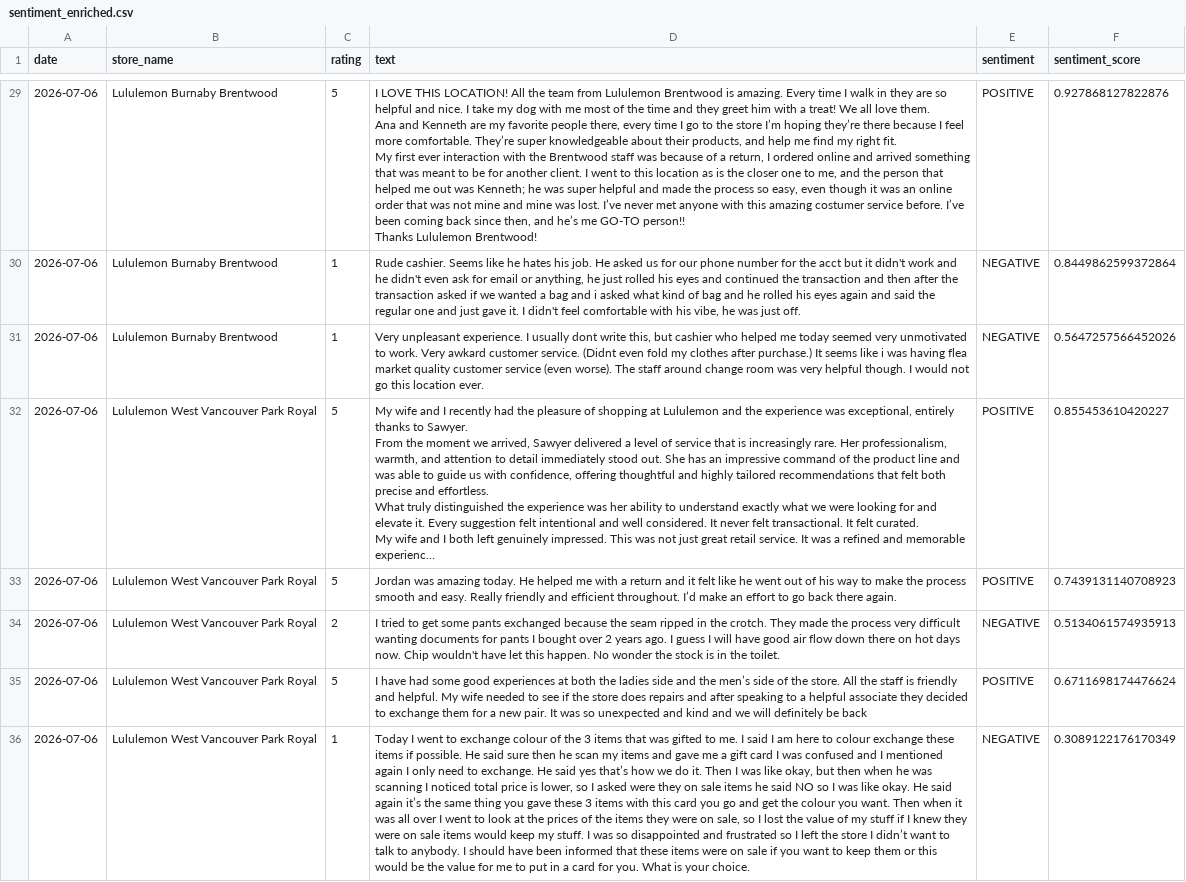
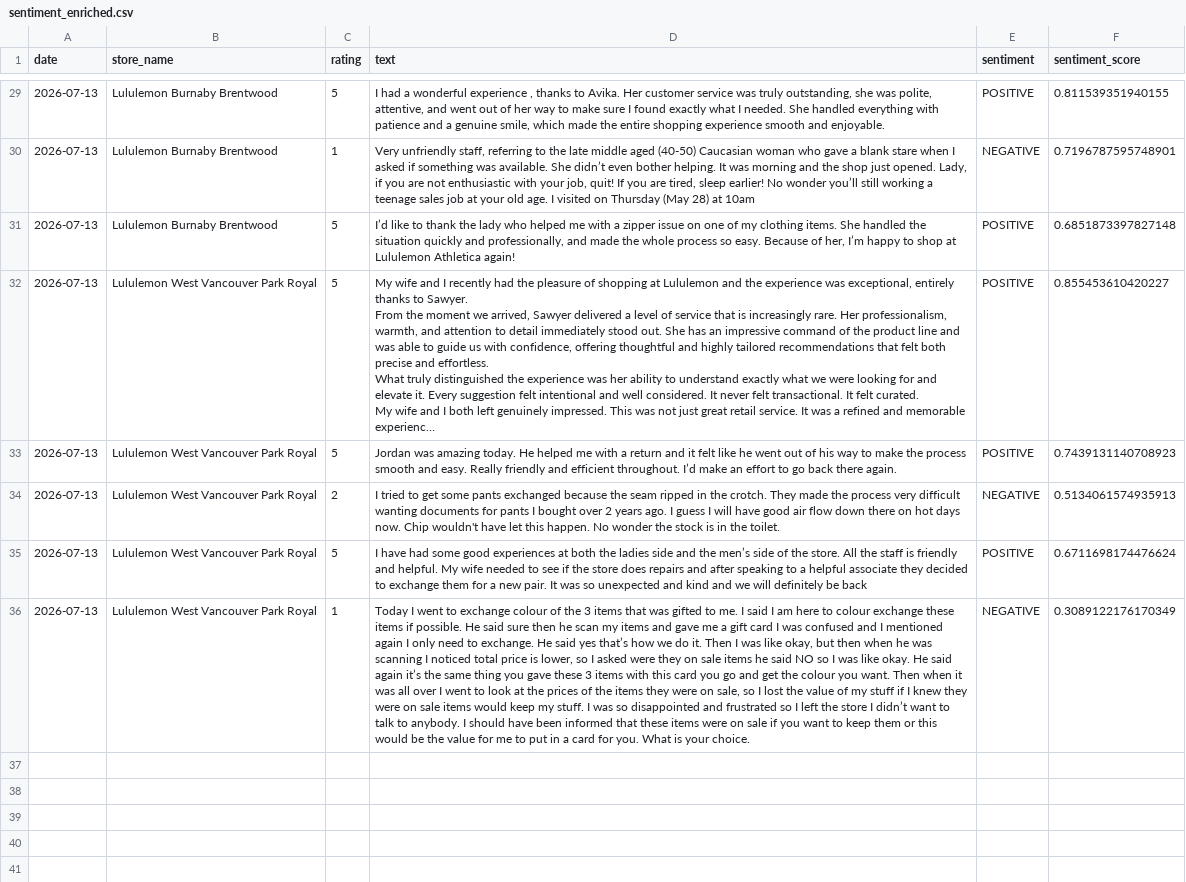
Before and after one commit to pcadic/lululemon-ai-business-insights, a CSV file: data/processed/sentiment_enriched.csv, drawn as a sheet; only a part is shown, gaps mark what is left out; long unchanged cells end in …; removed rows and columns are numbered as before the commit, all else as after; ↵ is a line break in a cell; the diff covers the shown part only; the diff names each change by its address in the sheet, - before the commit and + after, or states it on an @@ line.

```diff
--- a/data/processed/sentiment_enriched.csv
+++ b/data/processed/sentiment_enriched.csv
-A29 (date): 2026-07-06
+A29 (date): 2026-07-13
-D29 (text): I LOVE THIS LOCATION! All the team from Lululemon Brentwood is amazing. Every time I walk in they are so helpful and nice. I take my dog with me most of the time and they greet him with a treat! We all love them. ↵ Ana and Kenneth are my favorite people there, every time I go to the store I’m hoping they’re there because I feel more comfortable. They’re super knowledgeable about their products, and help me find my right fit. ↵ My first ever interaction with the Brentwood staff was because of a return, I ordered online and arrived something that was meant to be for another client. I went to this location as is the closer one to me, and the person that helped me out was Kenneth; he was super helpful and made the process so easy, even though it was an online order that was not mine and mine was lost. I’ve never met anyone with this amazing costumer service before. I’ve been coming back since then, and he’s me GO-TO person!! ↵ Thanks Lululemon Brentwood!
+D29 (text): I had a wonderful experience , thanks to Avika. Her customer service was truly outstanding, she was polite, attentive, and went out of her way to make sure I found exactly what I needed. She handled everything with patience and a genuine smile, which made the entire shopping experience smooth and enjoyable.
-F29 (sentiment_score): 0.927868127822876
+F29 (sentiment_score): 0.811539351940155
-row 30: 2026-07-06 | Lululemon Burnaby Brentwood | 1 | Rude cashier. Seems like he hates his job. He asked us for our phone number for the acct but it didn't work and he didn't even ask for email or anything, he just rolled his eyes and continued the transaction and then after the transaction asked if we wanted a bag and i asked what kind of bag and he rolled his eyes again and said the regular one and just gave it. I didn't feel comfortable with his vibe, he was just off. | NEGATIVE | 0.8449862599372864
-A30 (date): 2026-07-06
+A30 (date): 2026-07-13
-D30 (text): Very unpleasant experience. I usually dont write this, but cashier who helped me today seemed very unmotivated to work. Very awkard customer service. (Didnt even fold my clothes after purchase.) It seems like i was having flea market quality customer service (even worse). The staff around change room was very helpful though. I would not go this location ever.
+D30 (text): Very unfriendly staff, referring to the late middle aged (40-50) Caucasian woman who gave a blank stare when I asked if something was available. She didn’t even bother helping. It was morning and the shop just opened. Lady, if you are not enthusiastic with your job, quit! If you are tired, sleep earlier! No wonder you’ll still working a teenage sales job at your old age. I visited on Thursday (May 28) at 10am
-F30 (sentiment_score): 0.5647257566452026
+F30 (sentiment_score): 0.7196787595748901
+row 31: 2026-07-13 | Lululemon Burnaby Brentwood | 5 | I’d like to thank the lady who helped me with a zipper issue on one of my clothing items. She handled the situation quickly and professionally, and made the whole process so easy. Because of her, I’m happy to shop at Lululemon Athletica again! | POSITIVE | 0.6851873397827148
-A32:A36 (date): 2026-07-06
+A32:A36 (date): 2026-07-13
```
Also changed, not shown: 31 edited cells elsewhere in this file, data/processed/business_insights.csv, data/processed/topic_enriched.csv.
